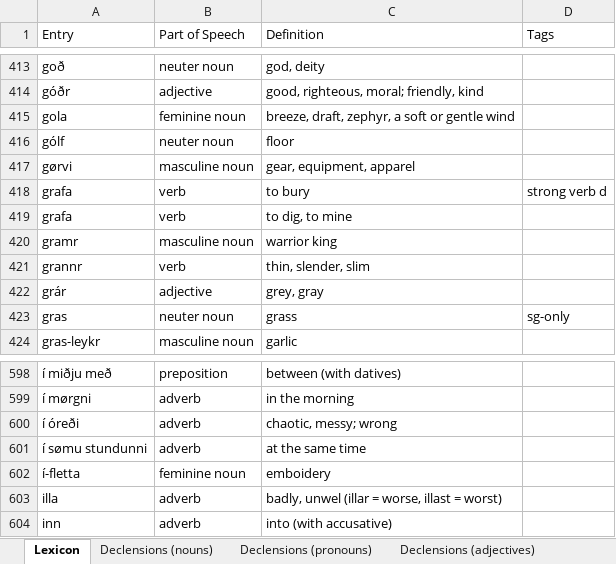
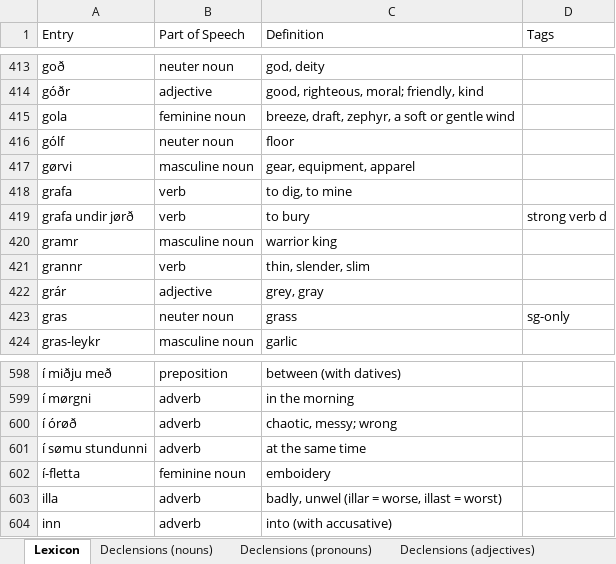
Before and after one commit to Oneo64/Aldraheimr2ndEdition, an Excel workbook: Literature/Languages/Northmannish.xlsx, sheet Lexicon, drawn as a sheet; only a part is shown, gaps mark what is left out; values as stored, in another font and other column widths than the file's, no borders; charts and pictures and table styles not drawn; removed rows and columns are numbered as before the commit, all else as after; the diff names each change by its address in the sheet, - before the commit and + after, or states it on an @@ line.

Commit message:
Update Northmannish.xlsx

```diff
--- a/Literature/Languages/Northmannish.xlsx (sheet Lexicon)
+++ b/Literature/Languages/Northmannish.xlsx (sheet Lexicon)
-row 418: grafa | verb | to bury | strong verb d
+row 419: grafa undir jørð | verb | to bury | strong verb d
-A600 (Entry): í óreði
+A600 (Entry): í órøð
```
